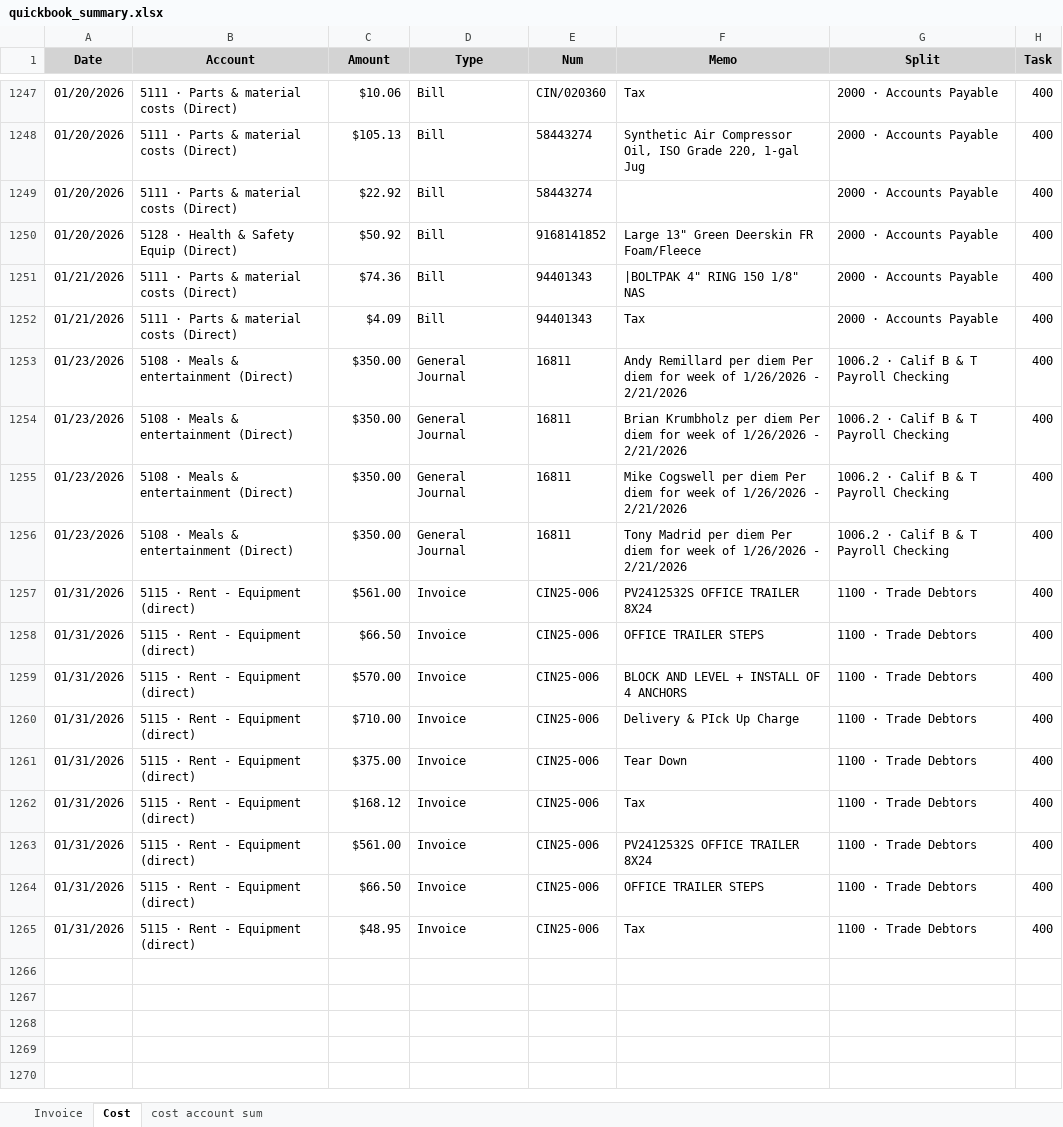
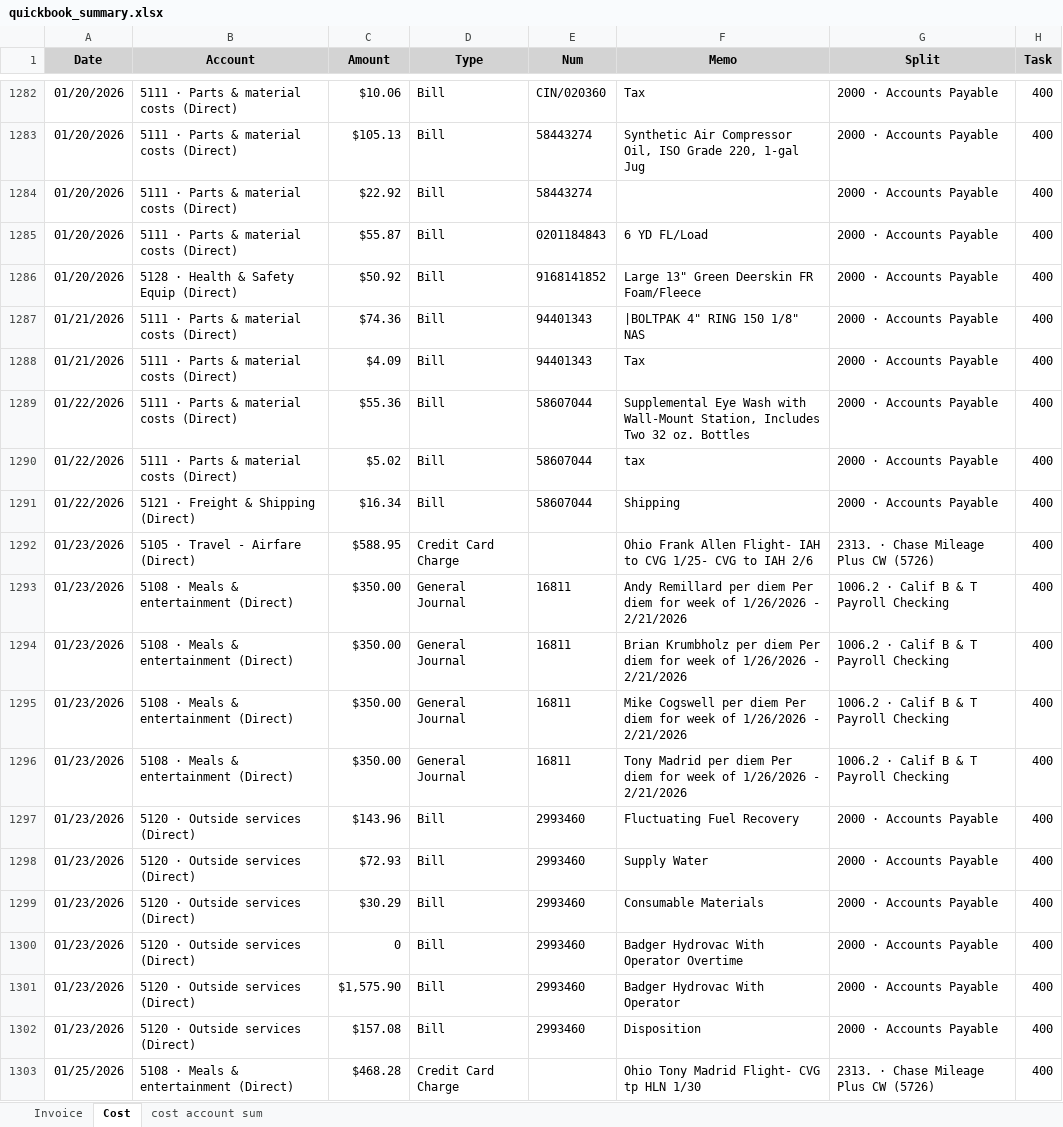
Before and after one commit to xiaosongchen1977/geo-project-tracker-ohio2025, an Excel workbook: quickbook_summary.xlsx, sheet Cost, drawn as a sheet; only a part is shown, gaps mark what is left out; the shorter side is filled out with more unchanged rows; values as stored, in another font and other column widths than the file's, no borders; the diff covers the shown part only; the diff names each change by its address in the sheet, - before the commit and + after, or states it on an @@ line.

Commit message:
Update web reports - 2026-02-20 20:45:01

```diff
--- a/quickbook_summary.xlsx (sheet Cost)
+++ b/quickbook_summary.xlsx (sheet Cost)
+row 1285: 01/20/2026 | 5111 · Parts & material costs (Direct) | $55.87 | Bill | 0201184843 | 6 YD FL/Load | 2000 · Accounts Payable | 400
+row 1289: 01/22/2026 | 5111 · Parts & material costs (Direct) | $55.36 | Bill | 58607044 | Supplemental Eye Wash with Wall-Mount Station, Includes Two 32 oz. Bottles | 2000 · Accounts Payable | 400
+row 1290: 01/22/2026 | 5111 · Parts & material costs (Direct) | $5.02 | Bill | 58607044 | tax | 2000 · Accounts Payable | 400
+row 1291: 01/22/2026 | 5121 · Freight & Shipping (Direct) | $16.34 | Bill | 58607044 | Shipping | 2000 · Accounts Payable | 400
+row 1292: 01/23/2026 | 5105 · Travel - Airfare (Direct) | $588.95 | Credit Card Charge |  | Ohio Frank Allen Flight- IAH to CVG 1/25- CVG to IAH 2/6 | 2313. · Chase Mileage Plus CW (5726) | 400
+row 1297: 01/23/2026 | 5120 · Outside services (Direct) | $143.96 | Bill | 2993460 | Fluctuating Fuel Recovery | 2000 · Accounts Payable | 400
+row 1298: 01/23/2026 | 5120 · Outside services (Direct) | $72.93 | Bill | 2993460 | Supply Water | 2000 · Accounts Payable | 400
+row 1299: 01/23/2026 | 5120 · Outside services (Direct) | $30.29 | Bill | 2993460 | Consumable Materials | 2000 · Accounts Payable | 400
+row 1300: 01/23/2026 | 5120 · Outside services (Direct) | 0 | Bill | 2993460 | Badger Hydrovac With Operator Overtime | 2000 · Accounts Payable | 400
+row 1301: 01/23/2026 | 5120 · Outside services (Direct) | $1,575.90 | Bill | 2993460 | Badger Hydrovac With Operator | 2000 · Accounts Payable | 400
+row 1302: 01/23/2026 | 5120 · Outside services (Direct) | $157.08 | Bill | 2993460 | Disposition | 2000 · Accounts Payable | 400
+row 1303: 01/25/2026 | 5108 · Meals & entertainment (Direct) | $468.28 | Credit Card Charge |  | Ohio Tony Madrid Flight- CVG tp HLN 1/30 | 2313. · Chase Mileage Plus CW (5726) | 400
```
Also changed, not shown: 69 added rows elsewhere in this sheet, sheet cost account sum.
